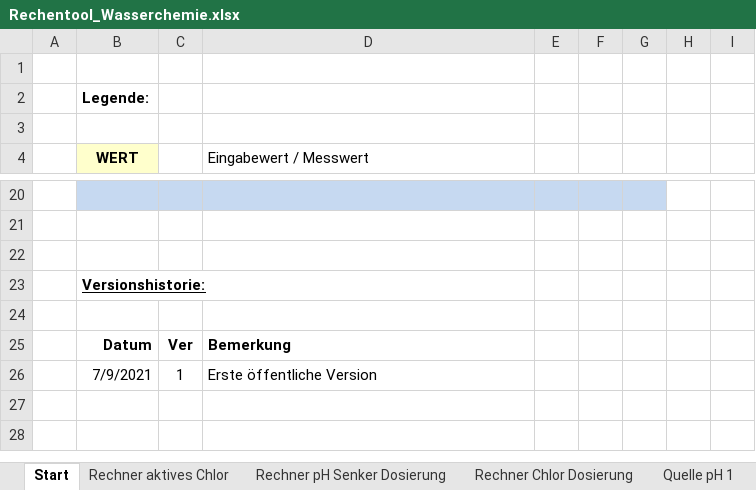
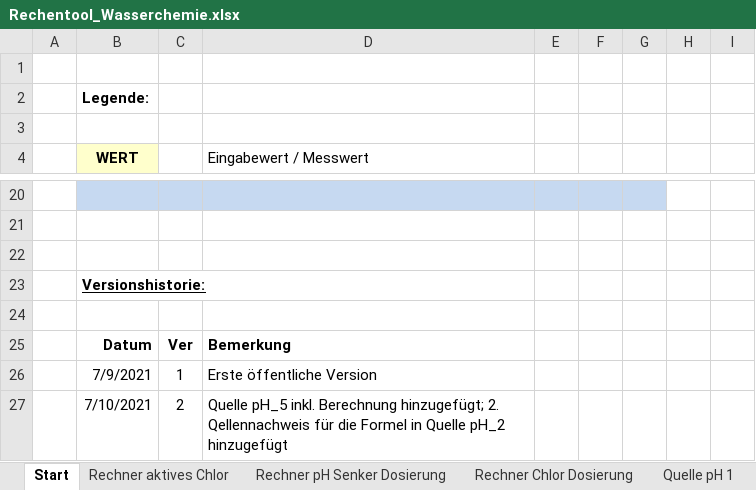
Before and after one commit to mschlenstedt/Rechentool_Wasserchemie, an Excel workbook: excel/Rechentool_Wasserchemie.xlsx, sheet Start, drawn as a sheet; only a part is shown, gaps mark what is left out; values as stored, in another font and other column widths than the file's, no borders; the diff names each change by its address in the sheet, - before the commit and + after, or states it on an @@ line.

Commit message:
Quelle pH_5 hinzugefügt

```diff
--- a/excel/Rechentool_Wasserchemie.xlsx (sheet Start)
+++ b/excel/Rechentool_Wasserchemie.xlsx (sheet Start)
+row 27:  | 7/10/2021 | 2 | Quelle pH_5 inkl. Berechnung hinzugefügt; 2. Qellennachweis für die Formel in Quelle pH_2 hinzugefügt
```
Also changed, not shown: sheet Rechner aktives Chlor, sheet Quelle pH 2, other sheet tabs, charts or pictures.
